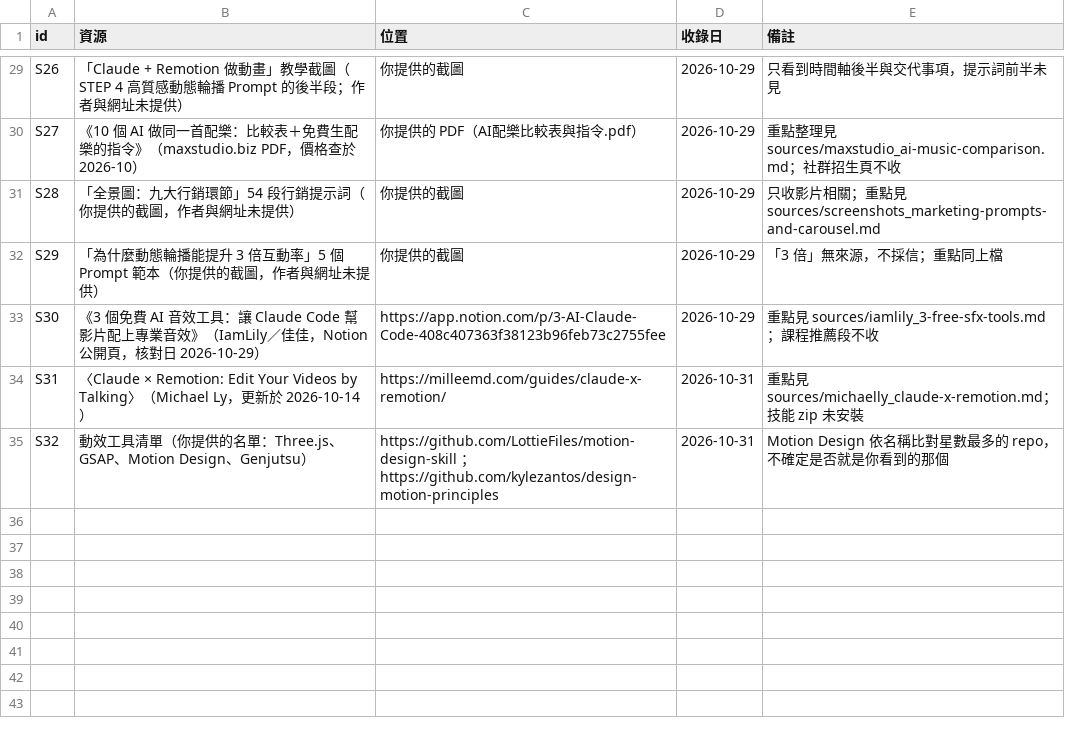
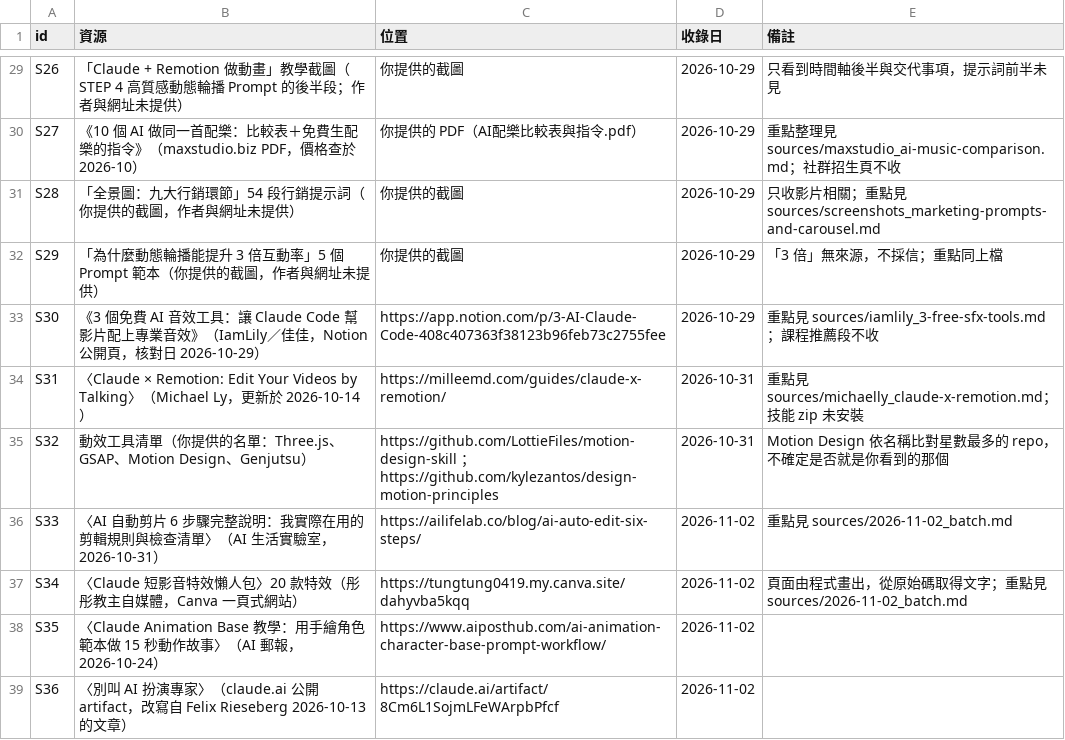
Before and after one commit to mick3412/production-playbook, a CSV file: data/sources.csv, drawn as a sheet; only a part is shown, gaps mark what is left out; the diff names each change by its address in the sheet, - before the commit and + after, or states it on an @@ line.

```diff
--- a/data/sources.csv
+++ b/data/sources.csv
+row 36: S33 | 〈AI 自動剪片 6 步驟完整說明：我實際在用的剪輯規則與檢查清單〉（AI 生活實驗室，2026-10-31） | https://ailifelab.co/blog/ai-auto-edit-six-steps/ | 2026-11-02 | 重點見 sources/2026-11-02_batch.md
+row 37: S34 | 〈Claude 短影音特效懶人包〉20 款特效（彤彤教主自媒體，Canva 一頁式網站） | https://tungtung0419.my.canva.site/dahyvba5kqq | 2026-11-02 | 頁面由程式畫出，從原始碼取得文字；重點見 sources/2026-11-02_batch.md
+row 38: S35 | 〈Claude Animation Base 教學：用手繪角色範本做 15 秒動作故事〉（AI 郵報，2026-10-24） | https://www.aiposthub.com/ai-animation-character-base-prompt-workflow/ | 2026-11-02
+row 39: S36 | 〈別叫 AI 扮演專家〉（claude.ai 公開 artifact，改寫自 Felix Rieseberg 2026-10-13 的文章） | https://claude.ai/artifact/8Cm6L1SojmLFeWArpbPfcf | 2026-11-02
```
Also changed, not shown: 14 other files.
